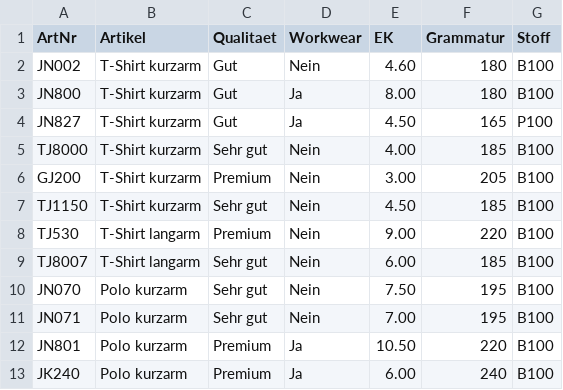
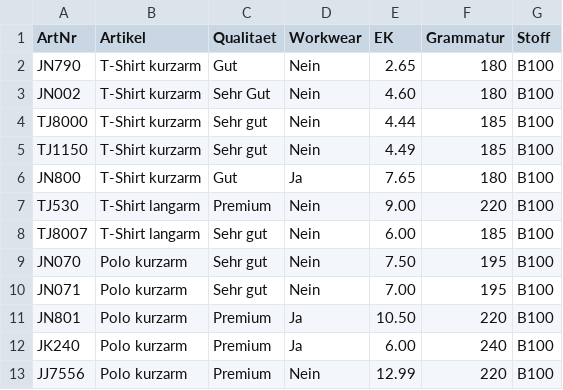
Before and after one commit to paulh0609/CSV, a CSV file: articles.csv, drawn as a sheet; only a part is shown; the shorter side is filled out with more unchanged rows.

Commit message:
Update articles.csv

```diff
--- a/articles.csv
+++ b/articles.csv
@@ -1,8 +1,7 @@
 ArtNr,Artikel,Qualitaet,Workwear,EK,Grammatur,Stoff
-JN002,T-Shirt kurzarm,Gut,Nein,4.60,180,B100
-JN800,T-Shirt kurzarm,Gut,Ja,8.00,180,B100
-JN827,T-Shirt kurzarm,Gut,Ja,4.50,165,P100
-TJ8000,T-Shirt kurzarm,Sehr gut,Nein,4.00,185,B100
-GJ200,T-Shirt kurzarm,Premium,Nein,3.00,205,B100
-TJ1150,T-Shirt kurzarm,Sehr gut,Nein,4.50,185,B100
+JN790,T-Shirt kurzarm,Gut,Nein,2.65,180,B100
+JN002,T-Shirt kurzarm,Sehr Gut,Nein,4.60,180,B100
+TJ8000,T-Shirt kurzarm,Sehr gut,Nein,4.44,185,B100
+TJ1150,T-Shirt kurzarm,Sehr gut,Nein,4.49,185,B100
+JN800,T-Shirt kurzarm,Gut,Ja,7.65,180,B100
 TJ530,T-Shirt langarm,Premium,Nein,9.00,220,B100
```
